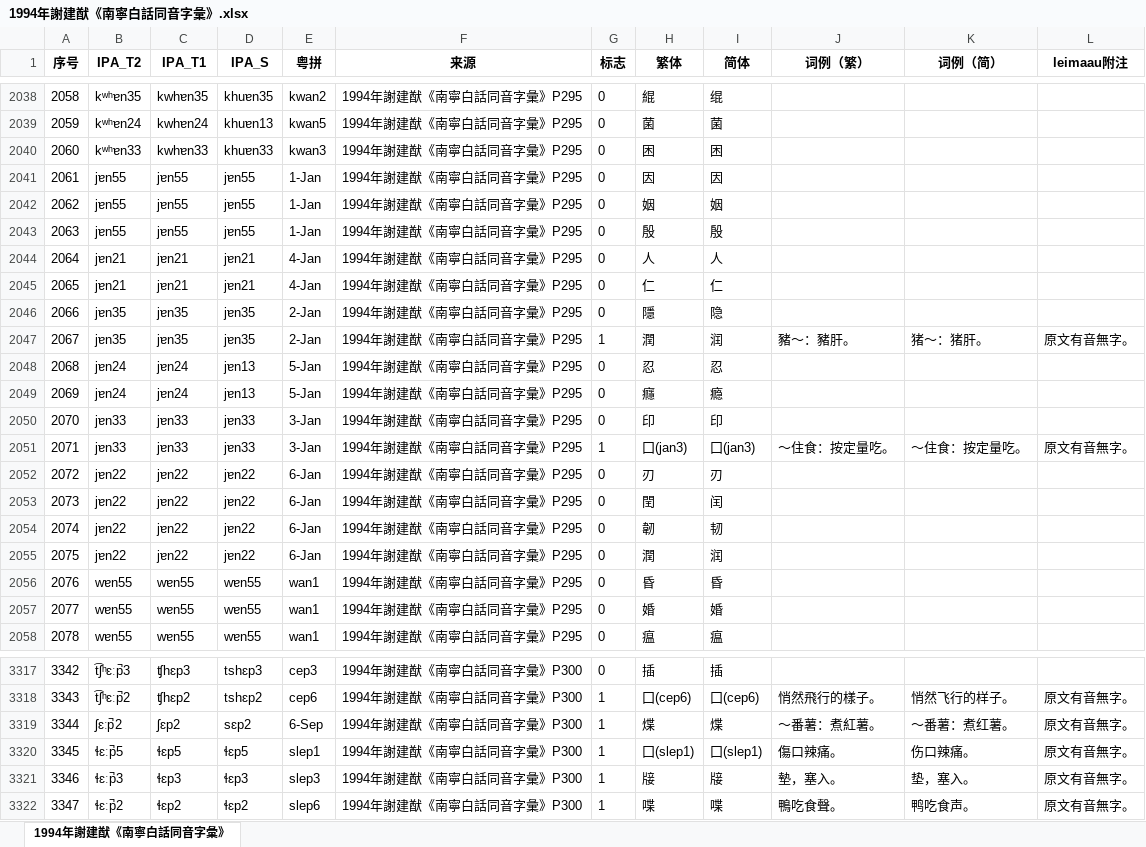
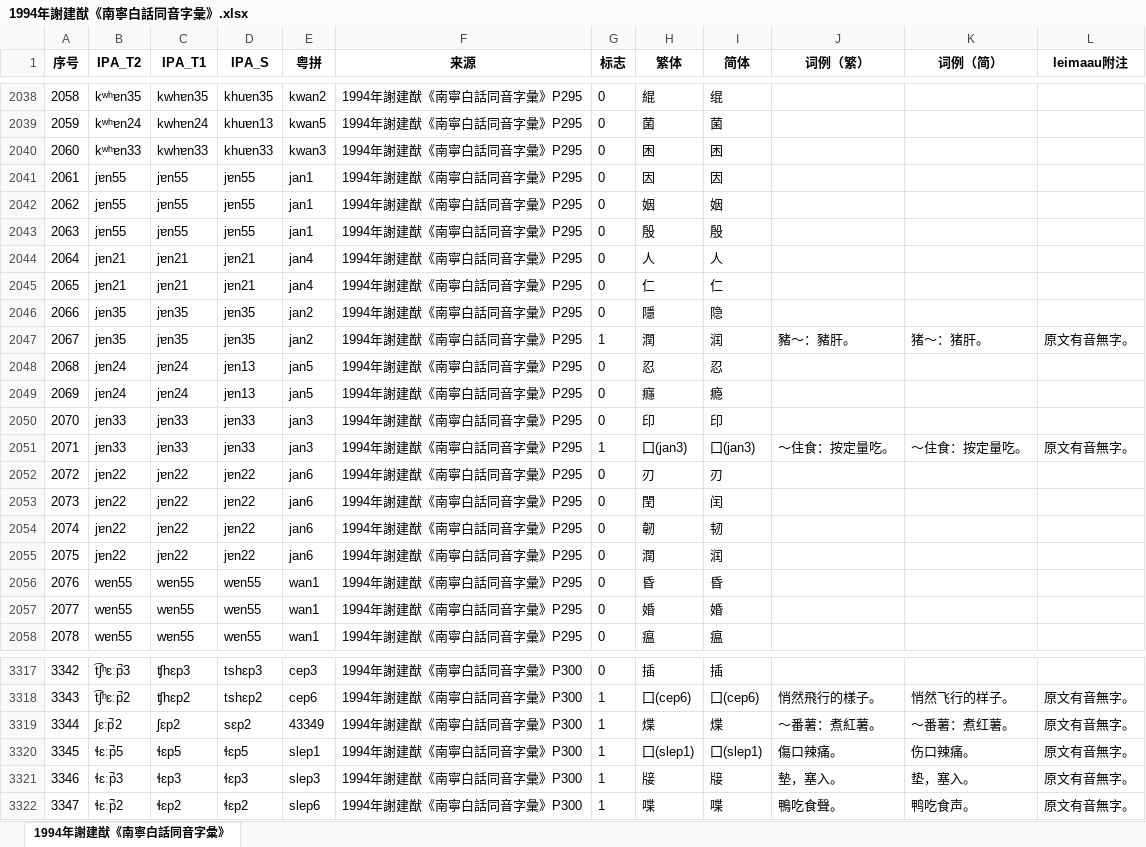
Before and after one commit to leimaau/bookCollection, an Excel workbook: 1994年謝建猷《南寧白話同音字彙》/1994年謝建猷《南寧白話同音字彙》.xlsx, sheet 1994年謝建猷《南寧白話同音字彙》, drawn as a sheet; only a part is shown, gaps mark what is left out; values as stored, in another font and other column widths than the file's, no borders; conditional formats not drawn; the diff names each change by its address in the sheet, - before the commit and + after, or states it on an @@ line.

```diff
--- a/1994年謝建猷《南寧白話同音字彙》/1994年謝建猷《南寧白話同音字彙》.xlsx (sheet 1994年謝建猷《南寧白話同音字彙》)
+++ b/1994年謝建猷《南寧白話同音字彙》/1994年謝建猷《南寧白話同音字彙》.xlsx (sheet 1994年謝建猷《南寧白話同音字彙》)
-E2041:E2043 (粤拼): 1-Jan
+E2041:E2043 (粤拼): jan1
-E2044:E2045 (粤拼): 4-Jan
+E2044:E2045 (粤拼): jan4
-E2046:E2047 (粤拼): 2-Jan
+E2046:E2047 (粤拼): jan2
-E2048:E2049 (粤拼): 5-Jan
+E2048:E2049 (粤拼): jan5
-E2050:E2051 (粤拼): 3-Jan
+E2050:E2051 (粤拼): jan3
-E2052:E2055 (粤拼): 6-Jan
+E2052:E2055 (粤拼): jan6
-E3319 (粤拼): 6-Sep
+E3319 (粤拼): 43349
```
Also changed, not shown: 1997年楊煥典《南寧話音檔》（漢語多功能字庫網站）/1997年楊煥典《南寧話音檔》（漢語多功能字庫網站）.xlsx, 2007年謝建猷《廣西漢語方言研究》（小學堂網站）/2007年謝建猷《廣西漢語方言研究》（小學堂網站）.xlsx, 4 other files.
